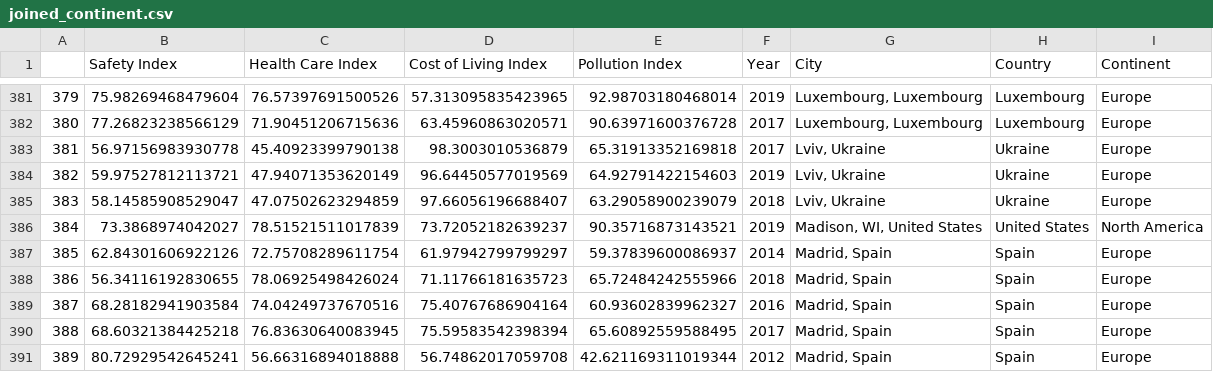
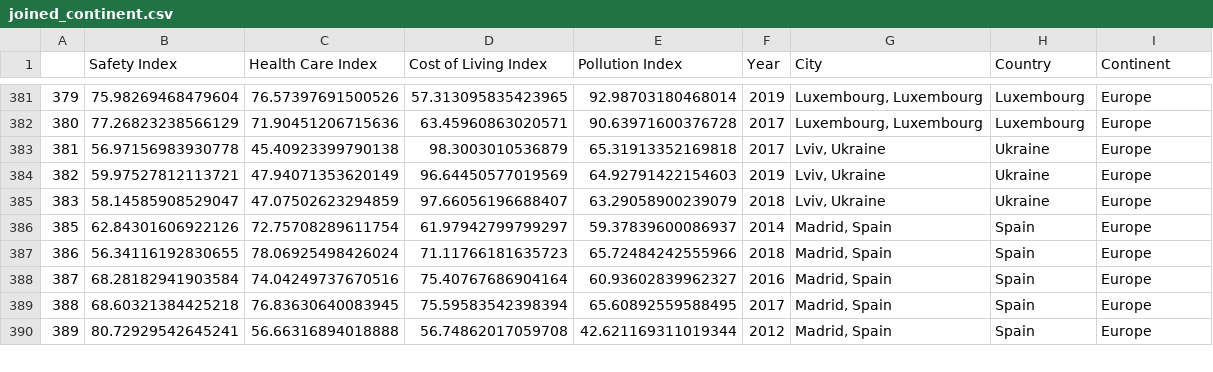
Before and after one commit to mrmachatschek/dashboard, a CSV file: data/joined_continent.csv, drawn as a sheet; only a part is shown, gaps mark what is left out.

```diff
--- a/data/joined_continent.csv
+++ b/data/joined_continent.csv
@@ -385,3 +385,2 @@
 383,58.14585908529047,47.07502623294859,97.66056196688407,63.29058900239079,2018,"Lviv, Ukraine",Ukraine,Europe
-384,73.3868974042027,78.51521511017839,73.72052182639237,90.35716873143521,2019,"Madison, WI, United States",United States,North America
 385,62.84301606922126,72.75708289611754,61.97942799799297,59.37839600086937,2014,"Madrid, Spain",Spain,Europe
```
Also changed, not shown: 1 other file.
